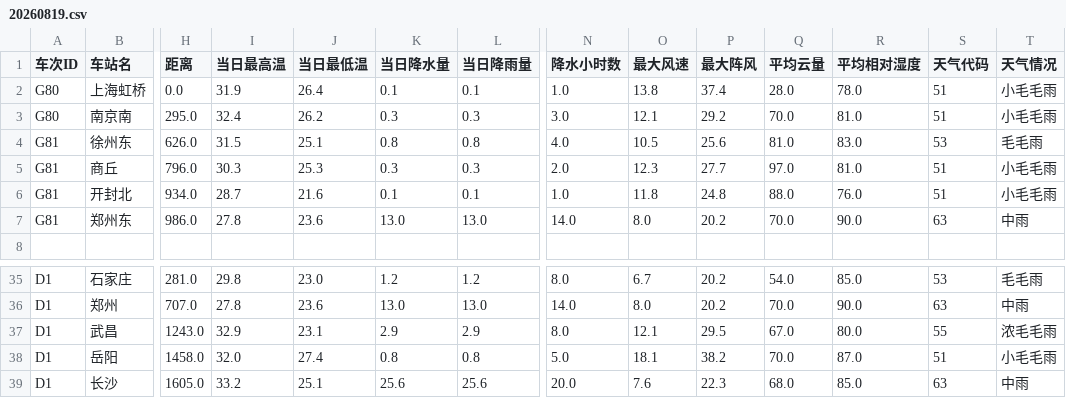
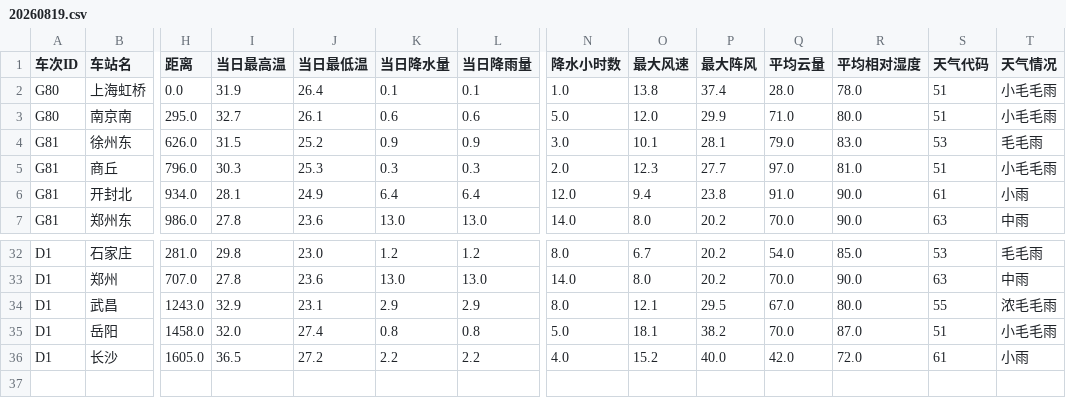
Before and after one commit to hzr12/train_data, a CSV file: datasets/20260819.csv, drawn as a sheet; only a part is shown, gaps mark what is left out; removed rows and columns are numbered as before the commit, all else as after; rows hold the shown columns only; the diff covers the shown part only; the diff names each change by its address in the sheet, - before the commit and + after, or states it on an @@ line.

```diff
--- a/datasets/20260819.csv
+++ b/datasets/20260819.csv
-I3 (当日最高温): 32.4
+I3 (当日最高温): 32.7
-J3 (当日最低温): 26.2
+J3 (当日最低温): 26.1
-K3 (当日降水量): 0.3
+K3 (当日降水量): 0.6
-L3 (当日降雨量): 0.3
+L3 (当日降雨量): 0.6
-N3 (降水小时数): 3.0
+N3 (降水小时数): 5.0
-O3 (最大风速): 12.1
+O3 (最大风速): 12.0
-P3 (最大阵风): 29.2
+P3 (最大阵风): 29.9
-Q3 (平均云量): 70.0
+Q3 (平均云量): 71.0
-R3 (平均相对湿度): 81.0
+R3 (平均相对湿度): 80.0
-J4 (当日最低温): 25.1
+J4 (当日最低温): 25.2
-K4 (当日降水量): 0.8
+K4 (当日降水量): 0.9
-L4 (当日降雨量): 0.8
+L4 (当日降雨量): 0.9
-N4 (降水小时数): 4.0
+N4 (降水小时数): 3.0
-O4 (最大风速): 10.5
+O4 (最大风速): 10.1
-P4 (最大阵风): 25.6
+P4 (最大阵风): 28.1
-Q4 (平均云量): 81.0
+Q4 (平均云量): 79.0
-I6 (当日最高温): 28.7
+I6 (当日最高温): 28.1
-J6 (当日最低温): 21.6
+J6 (当日最低温): 24.9
-K6 (当日降水量): 0.1
+K6 (当日降水量): 6.4
-L6 (当日降雨量): 0.1
+L6 (当日降雨量): 6.4
-N6 (降水小时数): 1.0
+N6 (降水小时数): 12.0
-O6 (最大风速): 11.8
+O6 (最大风速): 9.4
-P6 (最大阵风): 24.8
+P6 (最大阵风): 23.8
-Q6 (平均云量): 88.0
+Q6 (平均云量): 91.0
-R6 (平均相对湿度): 76.0
+R6 (平均相对湿度): 90.0
-S6 (天气代码): 51
+S6 (天气代码): 61
-T6 (天气情况): 小毛毛雨
+T6 (天气情况): 小雨
-row 8: (empty)
-I36 (当日最高温): 33.2
+I36 (当日最高温): 36.5
-J36 (当日最低温): 25.1
+J36 (当日最低温): 27.2
-K36 (当日降水量): 25.6
+K36 (当日降水量): 2.2
-L36 (当日降雨量): 25.6
+L36 (当日降雨量): 2.2
-N36 (降水小时数): 20.0
+N36 (降水小时数): 4.0
-O36 (最大风速): 7.6
+O36 (最大风速): 15.2
-P36 (最大阵风): 22.3
+P36 (最大阵风): 40.0
-Q36 (平均云量): 68.0
+Q36 (平均云量): 42.0
-R36 (平均相对湿度): 85.0
+R36 (平均相对湿度): 72.0
-S36 (天气代码): 63
+S36 (天气代码): 61
-T36 (天气情况): 中雨
+T36 (天气情况): 小雨
```
Also changed, not shown: 2 removed rows and 99 edited cells elsewhere in this file, datasets/20260724.csv, datasets/20260806.csv, 34 other files.
